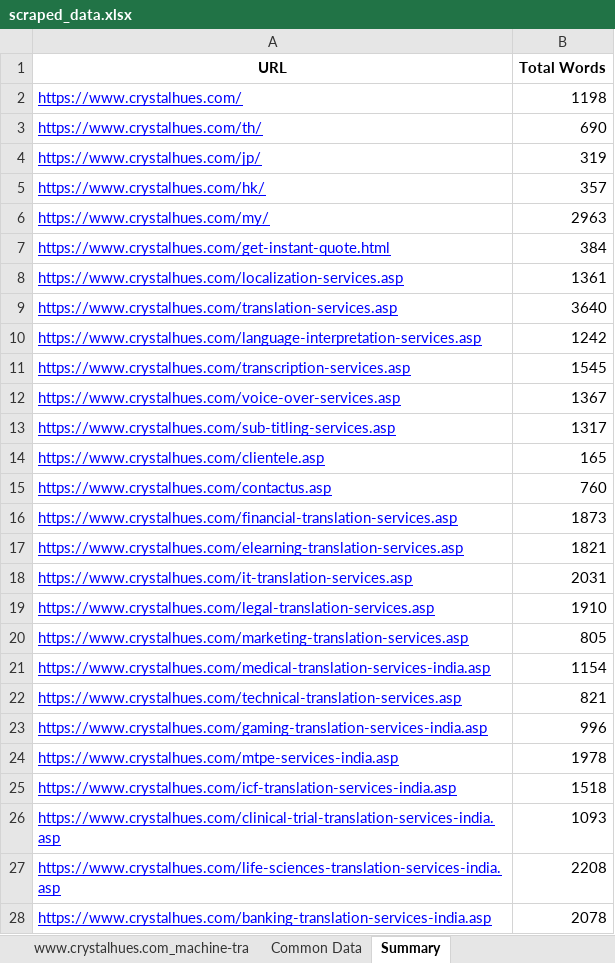
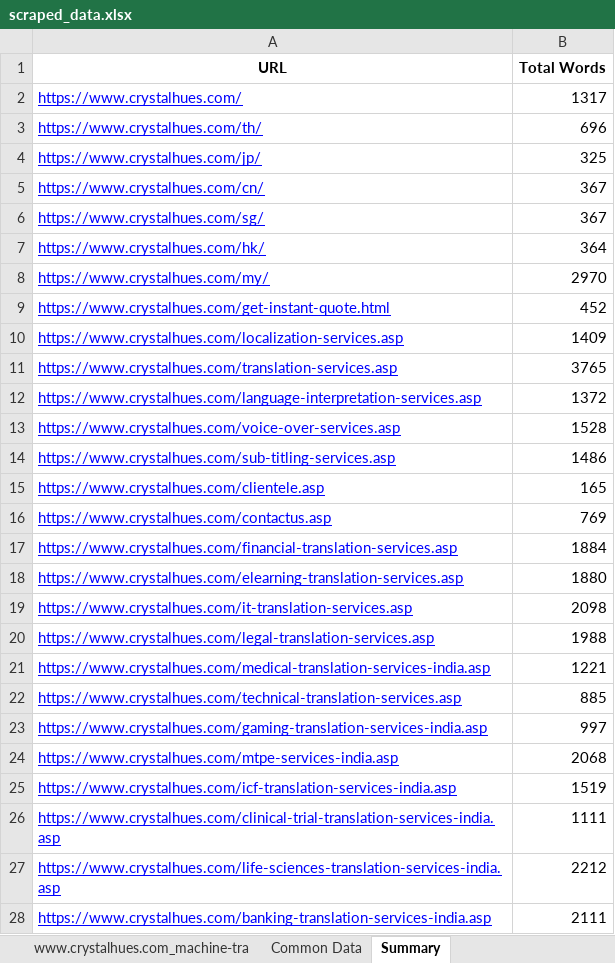
Before and after one commit to ZephyrianDawnstrider/web_scraper_django, an Excel workbook: scraped_data.xlsx, sheet Summary, drawn as a sheet; only a part is shown; values as stored, in another font and other column widths than the file's, no borders; removed rows and columns are numbered as before the commit, all else as after; the diff covers the shown part only; the diff names each change by its address in the sheet, - before the commit and + after, or states it on an @@ line.

```diff
--- a/scraped_data.xlsx (sheet Summary)
+++ b/scraped_data.xlsx (sheet Summary)
-B2 (Total Words): 1198
+B2 (Total Words): 1317
-B3 (Total Words): 690
+B3 (Total Words): 696
-B4 (Total Words): 319
+B4 (Total Words): 325
+row 5: https://www.crystalhues.com/cn/ | 367
+row 6: https://www.crystalhues.com/sg/ | 367
-B7 (Total Words): 357
+B7 (Total Words): 364
-B8 (Total Words): 2963
+B8 (Total Words): 2970
-B9 (Total Words): 384
+B9 (Total Words): 452
-B10 (Total Words): 1361
+B10 (Total Words): 1409
-B11 (Total Words): 3640
+B11 (Total Words): 3765
-B12 (Total Words): 1242
+B12 (Total Words): 1372
-row 11: https://www.crystalhues.com/transcription-services.asp | 1545
-B13 (Total Words): 1367
+B13 (Total Words): 1528
-B14 (Total Words): 1317
+B14 (Total Words): 1486
-B16 (Total Words): 760
+B16 (Total Words): 769
-B17 (Total Words): 1873
+B17 (Total Words): 1884
-B18 (Total Words): 1821
+B18 (Total Words): 1880
-B19 (Total Words): 2031
+B19 (Total Words): 2098
-B20 (Total Words): 1910
+B20 (Total Words): 1988
-row 20: https://www.crystalhues.com/marketing-translation-services.asp | 805
-B21 (Total Words): 1154
+B21 (Total Words): 1221
-B22 (Total Words): 821
+B22 (Total Words): 885
-B23 (Total Words): 996
+B23 (Total Words): 997
-B24 (Total Words): 1978
+B24 (Total Words): 2068
-B25 (Total Words): 1518
+B25 (Total Words): 1519
-B26 (Total Words): 1093
+B26 (Total Words): 1111
-B27 (Total Words): 2208
+B27 (Total Words): 2212
-B28 (Total Words): 2078
+B28 (Total Words): 2111
```
Also changed, not shown: 2 added rows, 8 removed rows and 24 edited cells elsewhere in this sheet, sheet Common Data, sheet www.crystalhues.com_technical-t, sheet www.crystalhues.com_legal-trans, sheet www.crystalhues.com_financial-t, sheet www.crystalhues.com_elearning-t, sheet www.crystalhues.com_medical-tra, 42 more sheets, other sheet tabs, 2 other files.
